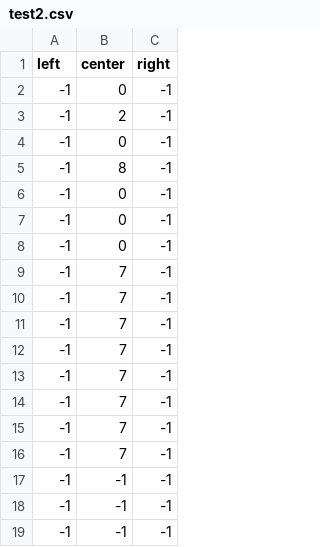
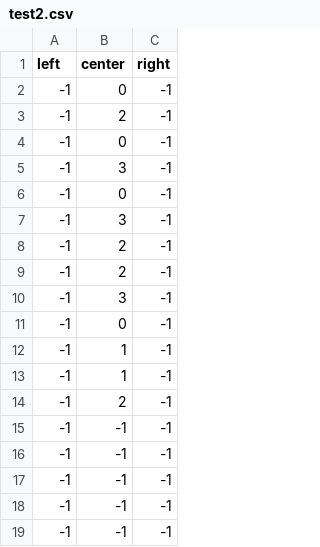
Before and after one commit to jjooyoun/Endless-Running, a CSV file: Assets/Settings/test2.csv, drawn as a sheet; only a part is shown; the shorter side is filled out with more unchanged rows.

```diff
--- a/Assets/Settings/test2.csv
+++ b/Assets/Settings/test2.csv
@@ -4,15 +4,12 @@ left,center,right
 -1,0,-1
--1,8,-1
+-1,3,-1
 -1,0,-1
+-1,3,-1
+-1,2,-1
+-1,2,-1
+-1,3,-1
 -1,0,-1
--1,0,-1
--1,7,-1
--1,7,-1
--1,7,-1
--1,7,-1
--1,7,-1
--1,7,-1
--1,7,-1
--1,7,-1
--1,-1,-1
+-1,1,-1
+-1,1,-1
+-1,2,-1
 -1,-1,-1
```
Also changed, not shown: 2 other files.
